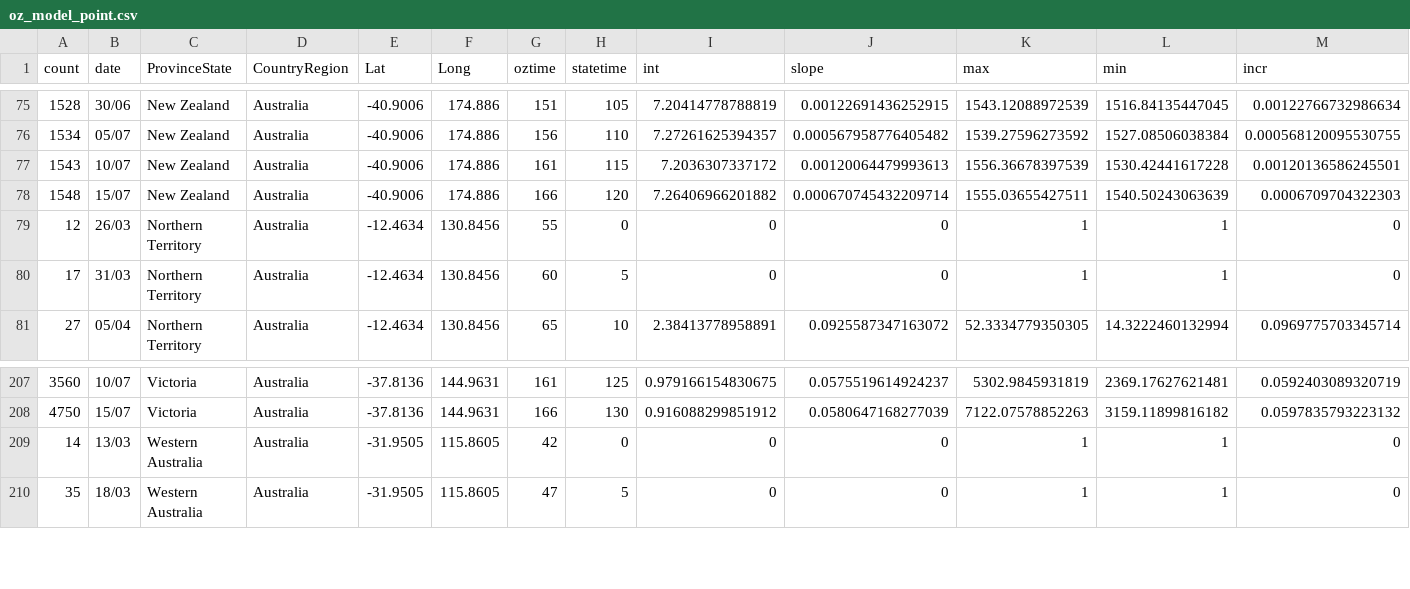
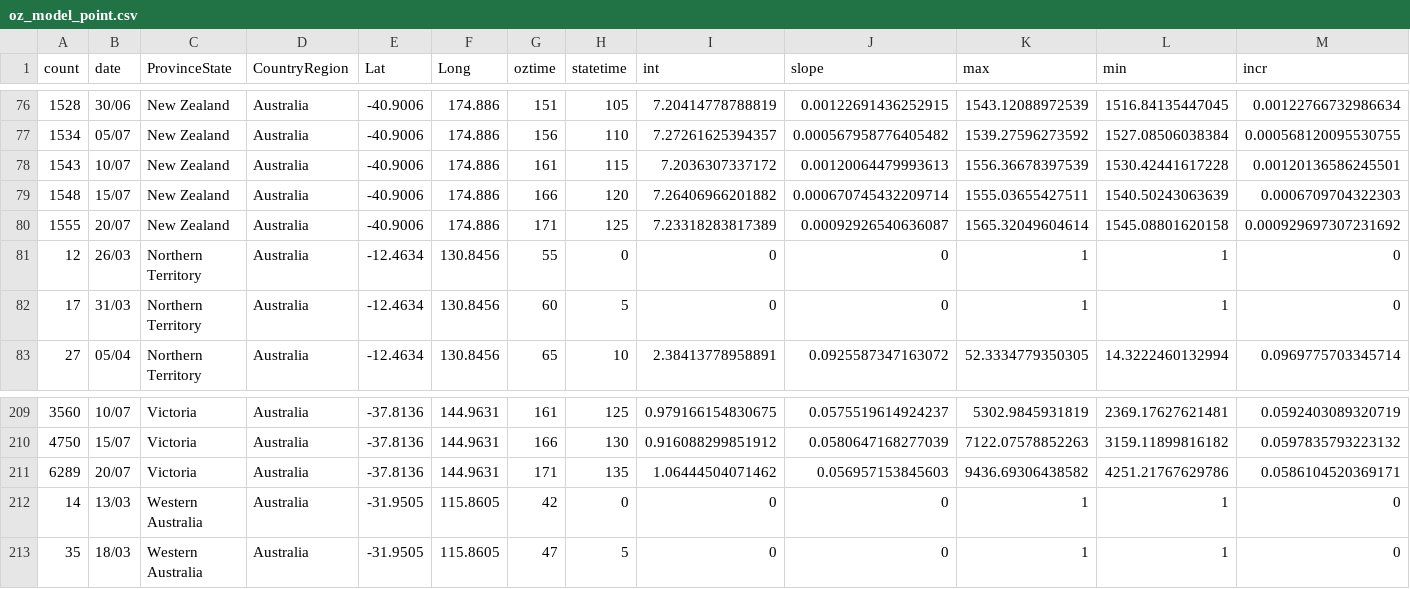
Before and after one commit to TimothyStaples/oz_covid_trajectory, a CSV file: oz_model_point.csv, drawn as a sheet; only a part is shown, gaps mark what is left out; rows hold the shown columns only; the diff covers the shown part only; the diff names each change by its address in the sheet, - before the commit and + after, or states it on an @@ line.

```diff
--- a/oz_model_point.csv
+++ b/oz_model_point.csv
+row 80: 1555 | 20/07 | New Zealand | Australia | -40.9006 | 174.886 | 171 | 125 | 7.23318283817389 | 0.00092926540636087 | 1565.32049604614 | 1545.08801620158 | 0.000929697307231692
+row 211: 6289 | 20/07 | Victoria | Australia | -37.8136 | 144.9631 | 171 | 135 | 1.06444504071462 | 0.056957153845603 | 9436.69306438582 | 4251.21767629786 | 0.0586104520369171
```
Also changed, not shown: 4 added rows, 4 removed rows and 25 edited cells elsewhere in this file, oz_model.csv, oz_slope.csv.
